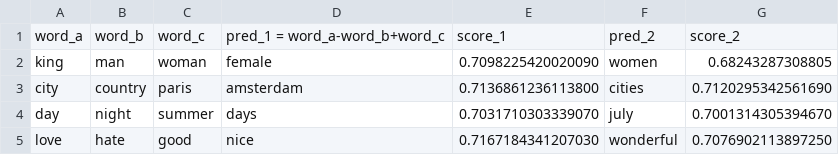
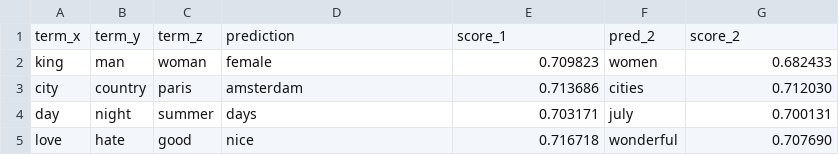
Before and after one commit to rishabh23rohil/RAG-LLM-AWS, a CSV file: outputs/analogy_pairs.csv, drawn as a sheet.

```diff
--- a/outputs/analogy_pairs.csv
+++ b/outputs/analogy_pairs.csv
@@ -1,5 +1,5 @@
-word_a,word_b,word_c,pred_1 = word_a-word_b+word_c,score_1,pred_2,score_2
-king,man,woman,female,0.7098225420020090,women,0.68243287308805
-city,country,paris,amsterdam,0.7136861236113800,cities,0.7120295342561690
-day,night,summer,days,0.7031710303339070,july,0.7001314305394670
-love,hate,good,nice,0.7167184341207030,wonderful,0.7076902113897250
+term_x,term_y,term_z,prediction,score_1,pred_2,score_2
+king,man,woman,female,0.709823,women,0.682433
+city,country,paris,amsterdam,0.713686,cities,0.712030
+day,night,summer,days,0.703171,july,0.700131
+love,hate,good,nice,0.716718,wonderful,0.707690
```
Also changed, not shown: outputs/nearest_neighbors.csv, 46 other files.
